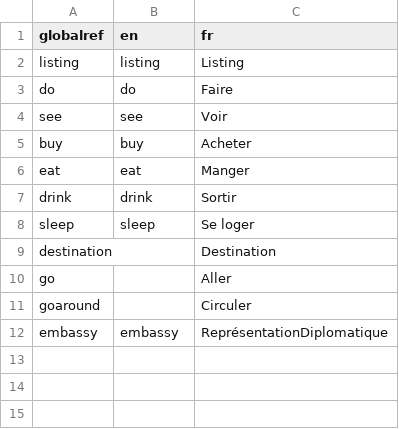
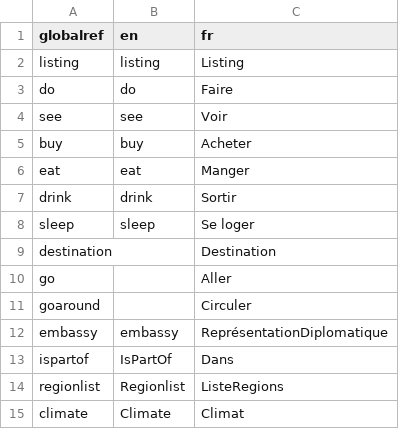
Before and after one commit to inkhey/Transvoyage.py, a CSV file: db/listings.csv, drawn as a sheet; the diff names each change by its address in the sheet, - before the commit and + after, or states it on an @@ line.

Commit message:
climate and map template + better cleaning

```diff
--- a/db/listings.csv
+++ b/db/listings.csv
+row 13: ispartof | IsPartOf | Dans
+row 14: regionlist | Regionlist | ListeRegions
+row 15: climate | Climate | Climat
```
Also changed, not shown: 2 other files.
